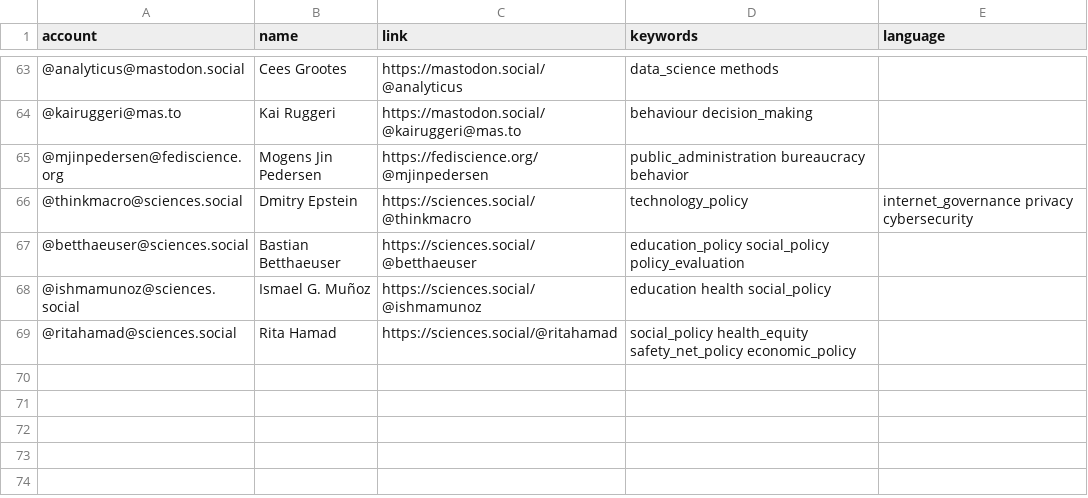
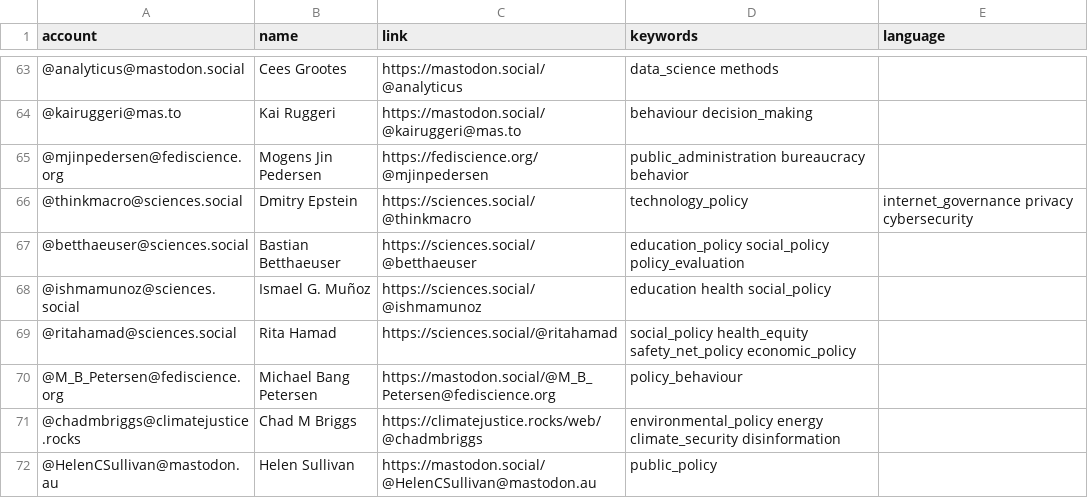
Before and after one commit to howlettm/Mastodon-Policy, a CSV file: resources/users.csv, drawn as a sheet; only a part is shown, gaps mark what is left out.

Commit message:
Update users.csv

```diff
--- a/resources/users.csv
+++ b/resources/users.csv
@@ -69 +69,4 @@ account,name,link,keywords,language
 @ritahamad@sciences.social,Rita Hamad,https://sciences.social/@ritahamad,social_policy health_equity safety_net_policy economic_policy
+@M_B_Petersen@fediscience.org,Michael Bang Petersen,https://mastodon.social/@M_B_Petersen@fediscience.org,policy_behaviour
+@chadmbriggs@climatejustice.rocks,Chad M Briggs,https://climatejustice.rocks/web/@chadmbriggs,environmental_policy energy climate_security disinformation
+@HelenCSullivan@mastodon.au,Helen Sullivan,https://mastodon.social/@HelenCSullivan@mastodon.au,public_policy
```
